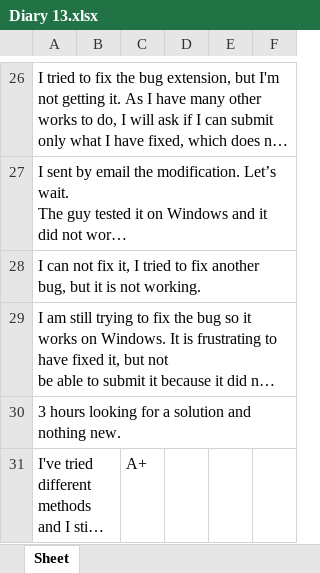
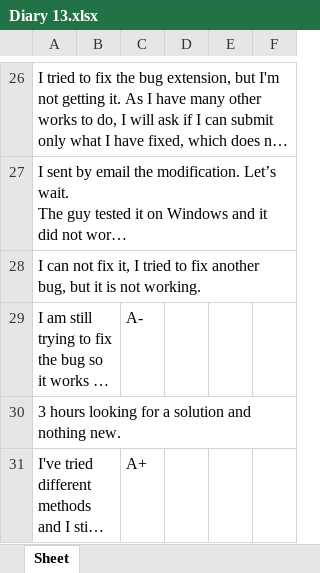
Before and after one commit to Sandy4321/TSE-2019, an Excel workbook: men_diaries/Diary 13.xlsx, sheet Sheet, drawn as a sheet; only a part is shown, gaps mark what is left out; long unchanged cells end in …; values as stored, in another font and other column widths than the file's, no borders; charts and pictures not drawn; the diff names each change by its address in the sheet, - before the commit and + after, or states it on an @@ line.

```diff
--- a/men_diaries/Diary 13.xlsx (sheet Sheet)
+++ b/men_diaries/Diary 13.xlsx (sheet Sheet)
-C29: (empty)
+C29: A-
```
Also changed, not shown: men_diaries/Diary 10 (Igor).xlsx, men_diaries/Diary 10.xlsx, 47 other files.
